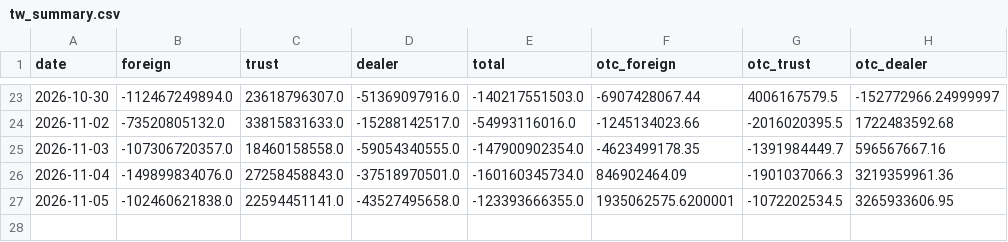
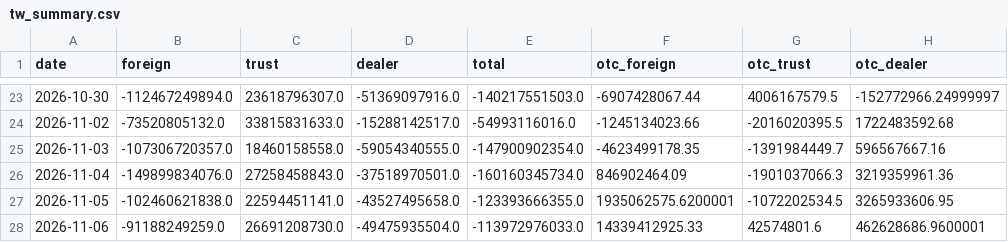
Before and after one commit to tinachen1120-coder/fund-flow, a CSV file: data/tw_summary.csv, drawn as a sheet; only a part is shown, gaps mark what is left out.

```diff
--- a/data/tw_summary.csv
+++ b/data/tw_summary.csv
@@ -27 +27,2 @@ date,foreign,trust,dealer,total,otc_foreign,otc_trust,otc_dealer
 2026-11-05,-102460621838.0,22594451141.0,-43527495658.0,-123393666355.0,1935062575.6200001,-1072202534.5,3265933606.95
+2026-11-06,-91188249259.0,26691208730.0,-49475935504.0,-113972976033.0,14339412925.33,42574801.6,462628686.9600001
```
Also changed, not shown: data/hk_summary.csv, 5 other files.
